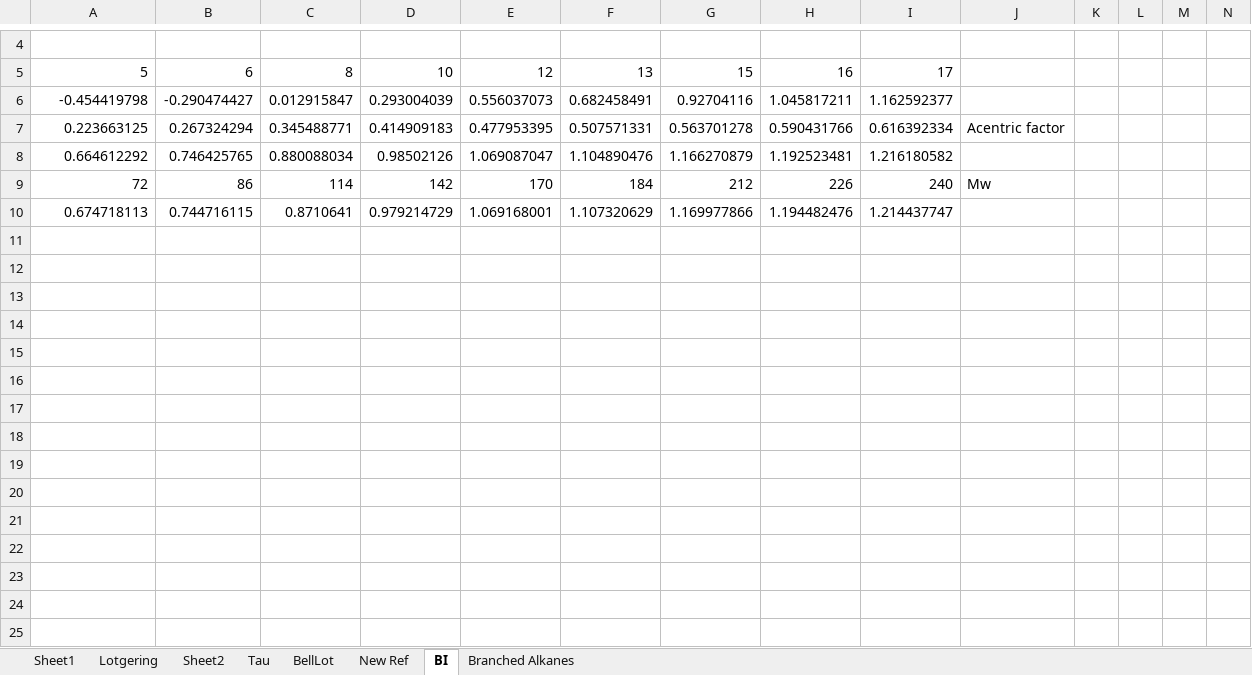
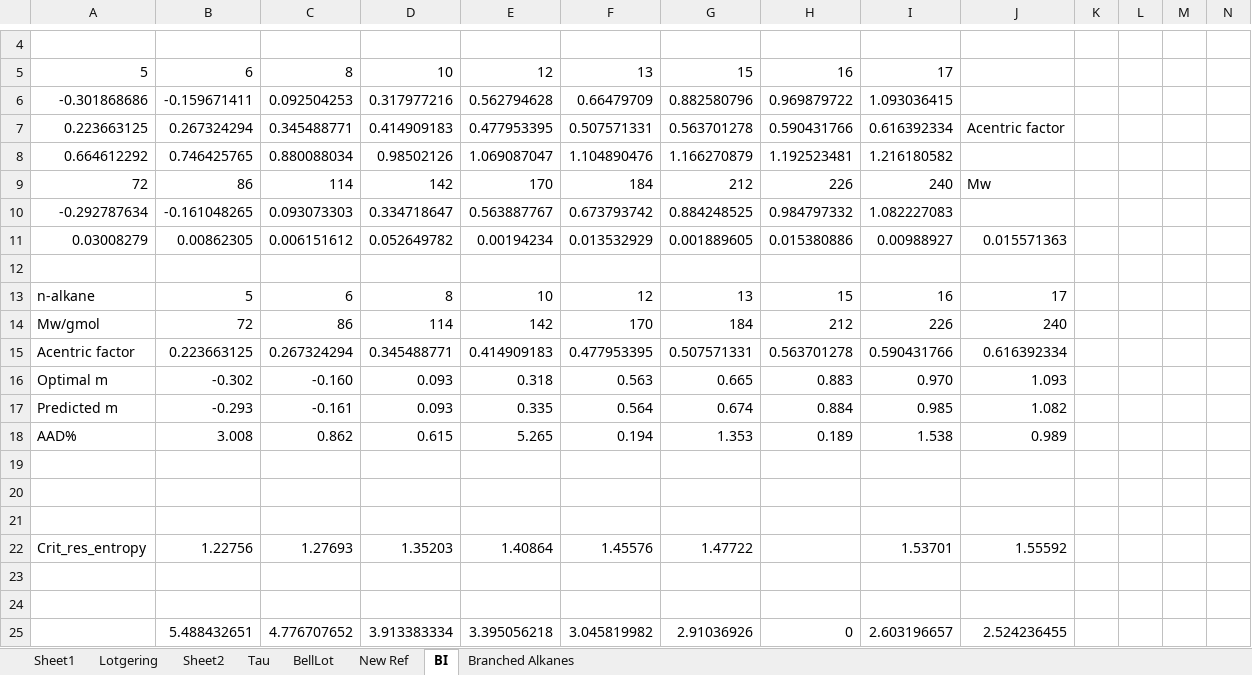
Before and after one commit to erichuang384/4YR, an Excel workbook: Optimization Results/Optimization Results.xlsx, sheet BI, drawn as a sheet; only a part is shown, gaps mark what is left out; values as stored, in another font and other column widths than the file's, no borders; removed rows and columns are numbered as before the commit, all else as after; rows hold the shown columns only; the diff names each change by its address in the sheet, - before the commit and + after, or states it on an @@ line.

```diff
--- a/Optimization Results/Optimization Results.xlsx (sheet BI)
+++ b/Optimization Results/Optimization Results.xlsx (sheet BI)
-row 6: -0.454419798 | -0.290474427 | 0.012915847 | 0.293004039 | 0.556037073 | 0.682458491 | 0.92704116 | 1.045817211 | 1.162592377
+row 6: -0.301868686 | -0.159671411 | 0.092504253 | 0.317977216 | 0.562794628 | 0.66479709 | 0.882580796 | 0.969879722 | 1.093036415
+row 10: -0.292787634 | -0.161048265 | 0.093073303 | 0.334718647 | 0.563887767 | 0.673793742 | 0.884248525 | 0.984797332 | 1.082227083
+row 11: 0.03008279 | 0.00862305 | 0.006151612 | 0.052649782 | 0.00194234 | 0.013532929 | 0.001889605 | 0.015380886 | 0.00988927 | 0.015571363
-row 12: 0.674718113 | 0.744716115 | 0.8710641 | 0.979214729 | 1.069168001 | 1.107320629 | 1.169977866 | 1.194482476 | 1.214437747
+row 12: (empty)
+row 13: n-alkane | 5 | 6 | 8 | 10 | 12 | 13 | 15 | 16 | 17
+row 14: Mw/gmol | 72 | 86 | 114 | 142 | 170 | 184 | 212 | 226 | 240
+row 15: Acentric factor | 0.223663125 | 0.267324294 | 0.345488771 | 0.414909183 | 0.477953395 | 0.507571331 | 0.563701278 | 0.590431766 | 0.616392334
+row 16: Optimal m | -0.302 | -0.160 | 0.093 | 0.318 | 0.563 | 0.665 | 0.883 | 0.970 | 1.093
+row 17: Predicted m | -0.293 | -0.161 | 0.093 | 0.335 | 0.564 | 0.674 | 0.884 | 0.985 | 1.082
+row 18: AAD% | 3.008 | 0.862 | 0.615 | 5.265 | 0.194 | 1.353 | 0.189 | 1.538 | 0.989
+row 19: (empty)
+row 20: (empty)
+row 21: (empty)
+row 22: Crit_res_entropy | 1.22756 | 1.27693 | 1.35203 | 1.40864 | 1.45576 | 1.47722 |  | 1.53701 | 1.55592
+row 23: (empty)
+row 24: (empty)
+row 25:  | 5.488432651 | 4.776707652 | 3.913383334 | 3.395056218 | 3.045819982 | 2.91036926 | 0 | 2.603196657 | 2.524236455
```
Also changed, not shown: sheet New Ref, 35 other files.
